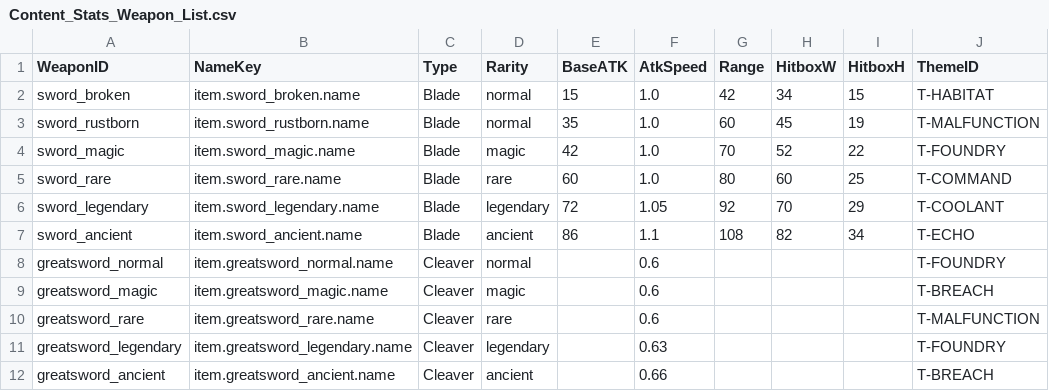
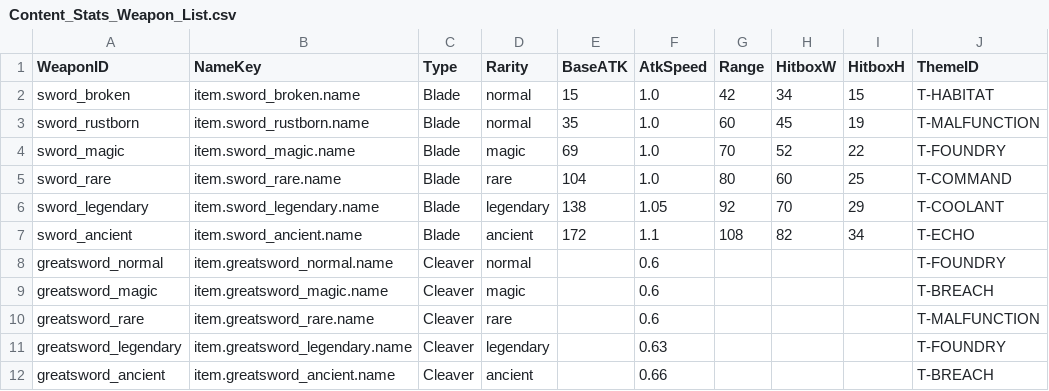
Before and after one commit to Biskraft/ProjectAbyss, a CSV file: Sheets/Content_Stats_Weapon_List.csv, drawn as a sheet; only a part is shown; the diff names each change by its address in the sheet, - before the commit and + after, or states it on an @@ line.

```diff
--- a/Sheets/Content_Stats_Weapon_List.csv
+++ b/Sheets/Content_Stats_Weapon_List.csv
-E4 (BaseATK): 42
+E4 (BaseATK): 69
-E5 (BaseATK): 60
+E5 (BaseATK): 104
-E6 (BaseATK): 72
+E6 (BaseATK): 138
-E7 (BaseATK): 86
+E7 (BaseATK): 172
```
Also changed, not shown: 4 other files.
